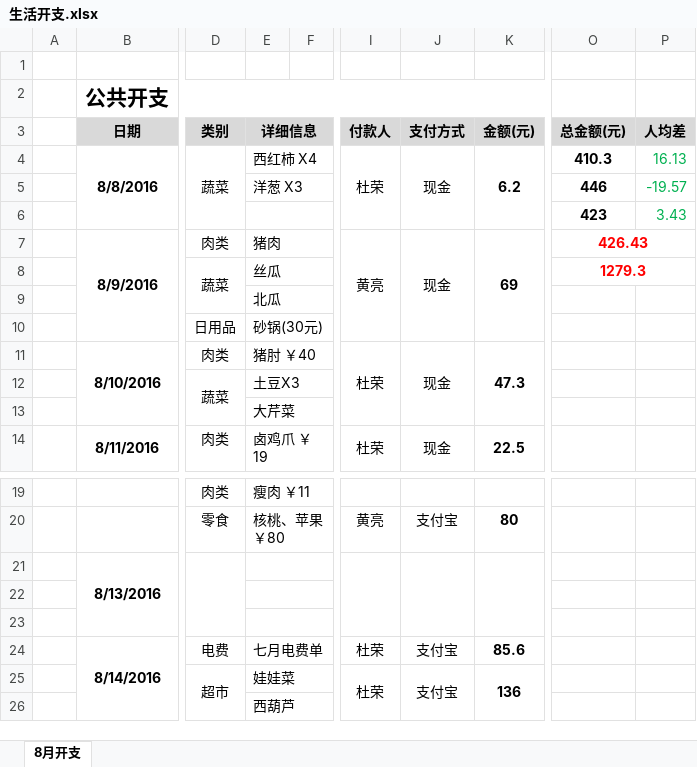
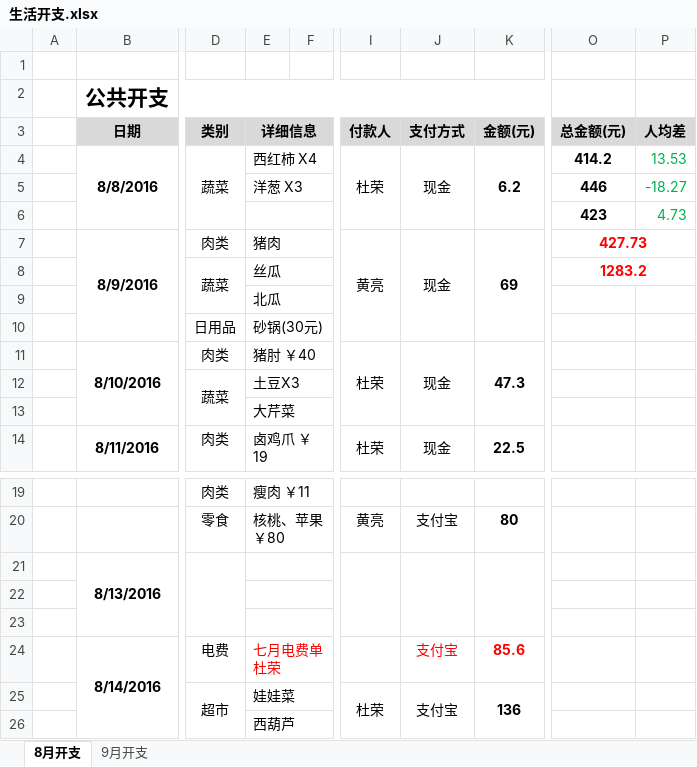
Before and after one commit to durong999/zsdy-stuty, an Excel workbook: Document/生活/生活开支.xlsx, sheet 8月开支, drawn as a sheet; only a part is shown, gaps mark what is left out; values as stored, in another font and other column widths than the file's, no borders; the diff covers the shown part only; the diff names each change by its address in the sheet, - before the commit and + after, or states it on an @@ line.

```diff
--- a/Document/生活/生活开支.xlsx (sheet 8月开支)
+++ b/Document/生活/生活开支.xlsx (sheet 8月开支)
+sheet tab: 9月开支
-O4 (总金额(元)): 410.3
+O4 (总金额(元)): 414.2
-P4 (人均差): 16.13
+P4 (人均差): 13.53
-P5 (人均差): -19.57
+P5 (人均差): -18.27
-P6 (人均差): 3.43
+P6 (人均差): 4.73
-O7 (总金额(元)): 426.43
+O7 (总金额(元)): 427.73
-O8 (总金额(元)): 1279.3
+O8 (总金额(元)): 1283.2
-E24 (详细信息): 七月电费单
+E24 (详细信息): 七月电费单 杜荣
-E24 text colour: black
+E24 text colour: #FF0000
-I24 (付款人): 杜荣
+I24 (付款人): (empty)
-J24:K24 text colour: black
+J24:K24 text colour: #FF0000
```
Also changed, not shown: 8 added rows, 13 edited cells and cell formats elsewhere in this sheet, formulas that keep their value.
